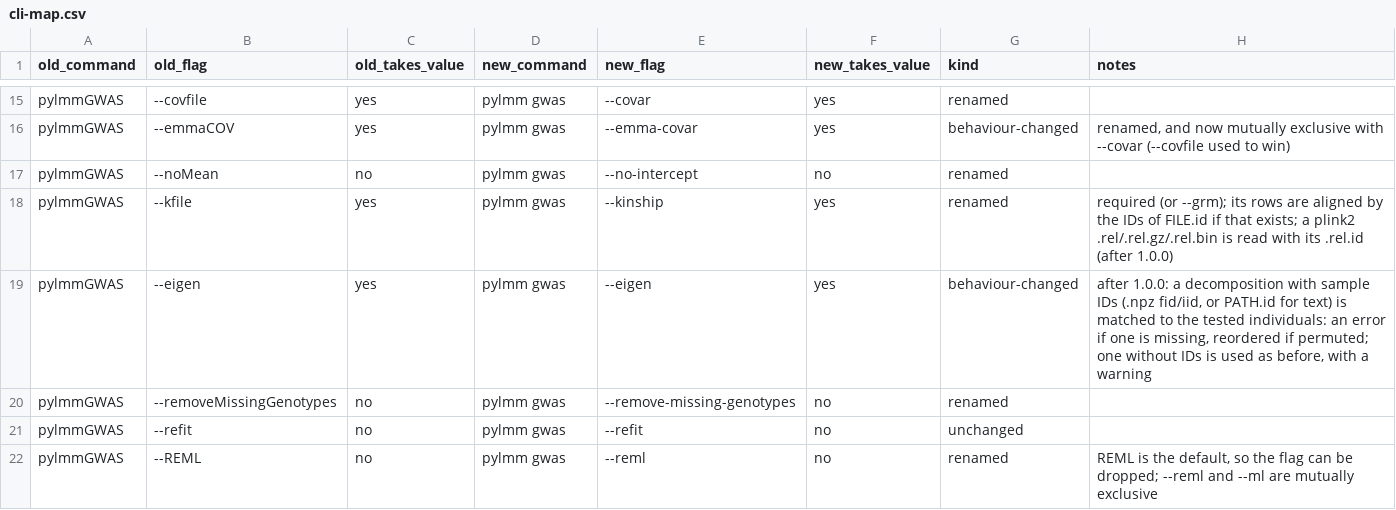
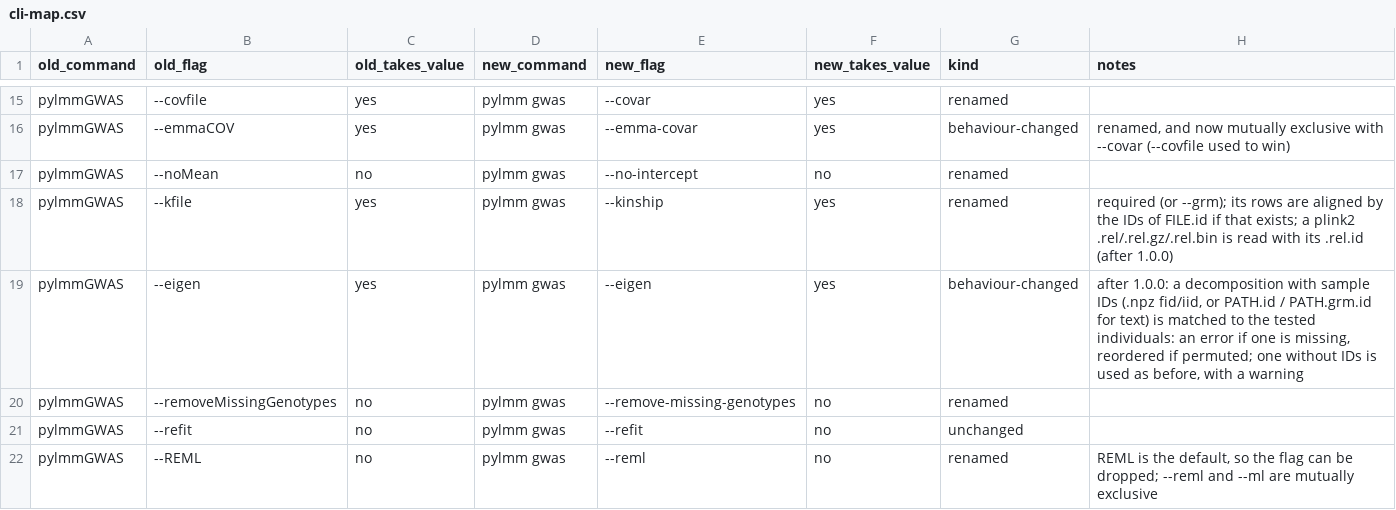
Before and after one commit to nickFurlotte/pylmm, a CSV file: docs/migration/cli-map.csv, drawn as a sheet; only a part is shown, gaps mark what is left out.

```diff
--- a/docs/migration/cli-map.csv
+++ b/docs/migration/cli-map.csv
@@ -18,3 +18,3 @@ pylmmGWAS,--noMean,no,pylmm gwas,--no-intercept,no,renamed,
 pylmmGWAS,--kfile,yes,pylmm gwas,--kinship,yes,renamed,"required (or --grm); its rows are aligned by the IDs of FILE.id if that exists; a plink2 .rel/.rel.gz/.rel.bin is read with its .rel.id (after 1.0.0)"
-pylmmGWAS,--eigen,yes,pylmm gwas,--eigen,yes,behaviour-changed,"after 1.0.0: a decomposition with sample IDs (.npz fid/iid, or PATH.id for text) is matched to the tested individuals: an error if one is missing, reordered if permuted; one without IDs is used as before, with a warning"
+pylmmGWAS,--eigen,yes,pylmm gwas,--eigen,yes,behaviour-changed,"after 1.0.0: a decomposition with sample IDs (.npz fid/iid, or PATH.id / PATH.grm.id for text) is matched to the tested individuals: an error if one is missing, reordered if permuted; one without IDs is used as before, with a warning"
 pylmmGWAS,--removeMissingGenotypes,no,pylmm gwas,--remove-missing-genotypes,no,renamed,
```
Also changed, not shown: 3 other files.
